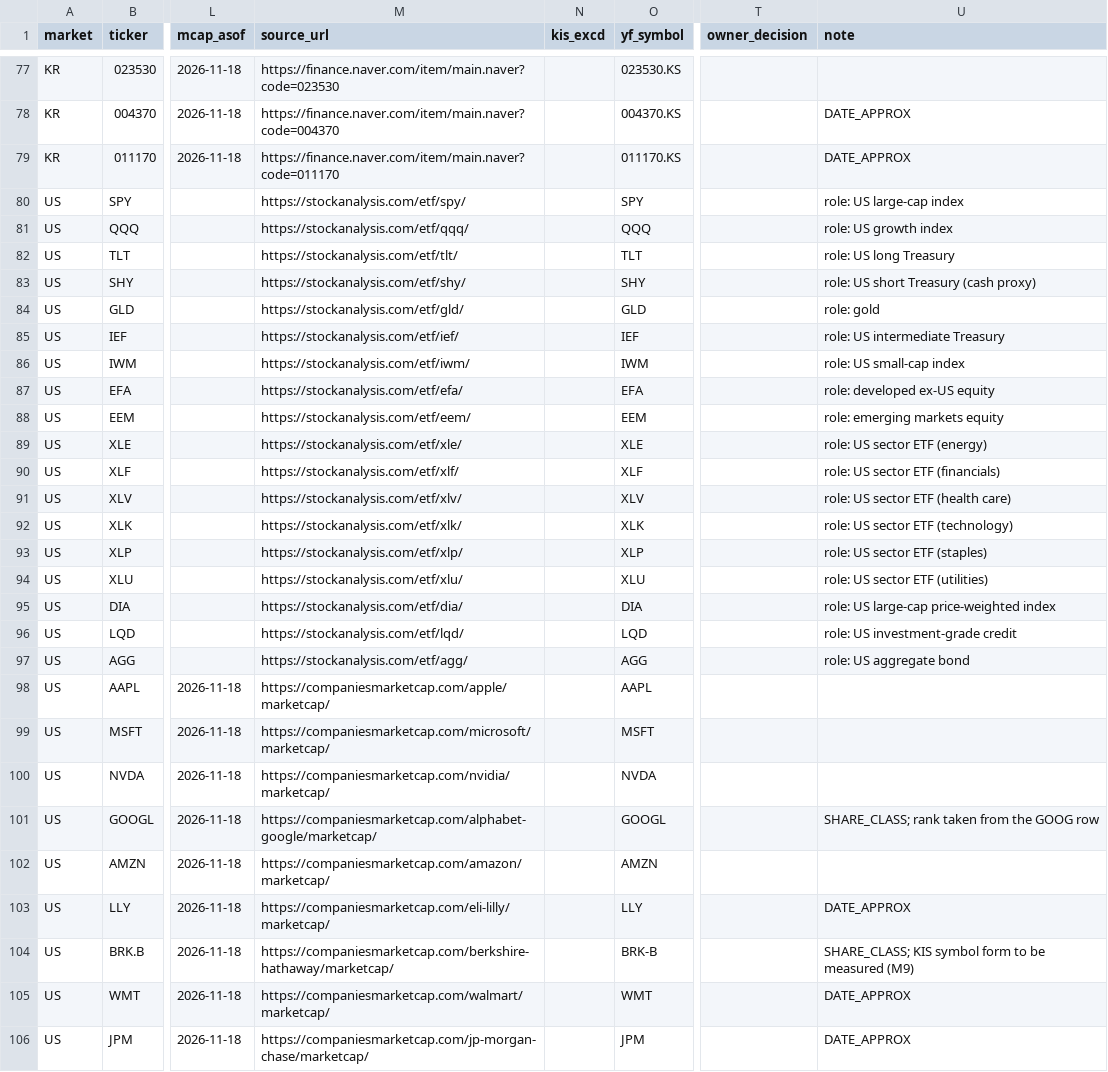
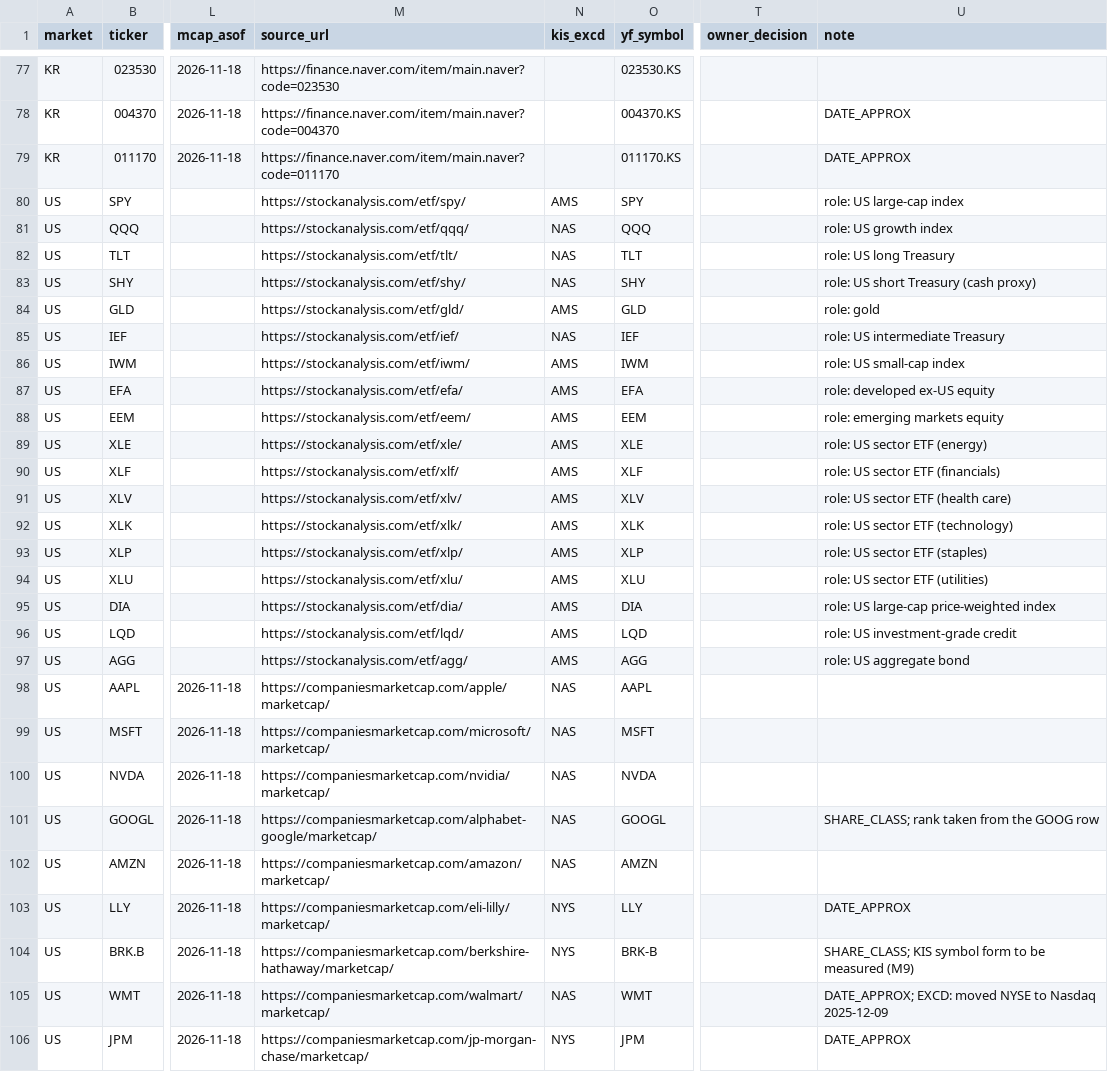
Before and after one commit to yunyongs/ant-lab, a CSV file: db/full/pool_proposal.csv, drawn as a sheet; only a part is shown, gaps mark what is left out; the diff covers the shown part only; the diff names each change by its address in the sheet, - before the commit and + after, or states it on an @@ line.

Commit message:
feat: 미국 후보의 KIS 거래소 코드를 채운다
- 미국 후보 138종에 kis_excd 를 넣는다(NYS 79, NAS 45, AMS 14 — AMS 는 NYSE Arca ETF). 국내 행은 비운다
- 기존 KIS 실측으로 확인된 것은 11종이고 나머지는 상장 거래소 지식이다. WMT 는 2025-12-09 Nasdaq 이전을 반영했다. 월봉 훑기에서 0행이면 코드 오류로 보고 다른 코드로 다시 확인한다
- 미국 행은 코드가 있고 국내 행은 비어 있는지 시험한다

Refs #439

```diff
--- a/db/full/pool_proposal.csv
+++ b/db/full/pool_proposal.csv
-N80 (kis_excd): (empty)
+N80 (kis_excd): AMS
-N81:N83 (kis_excd): (empty)
+N81:N83 (kis_excd): NAS
-N84 (kis_excd): (empty)
+N84 (kis_excd): AMS
-N85 (kis_excd): (empty)
+N85 (kis_excd): NAS
-N86:N97 (kis_excd): (empty)
+N86:N97 (kis_excd): AMS
-N98:N102 (kis_excd): (empty)
+N98:N102 (kis_excd): NAS
-N103:N104 (kis_excd): (empty)
+N103:N104 (kis_excd): NYS
-N105 (kis_excd): (empty)
+N105 (kis_excd): NAS
-U105 (note): DATE_APPROX
+U105 (note): DATE_APPROX; EXCD: moved NYSE to Nasdaq 2025-12-09
-N106 (kis_excd): (empty)
+N106 (kis_excd): NYS
```
Also changed, not shown: 111 edited cells elsewhere in this file, 1 other file.
